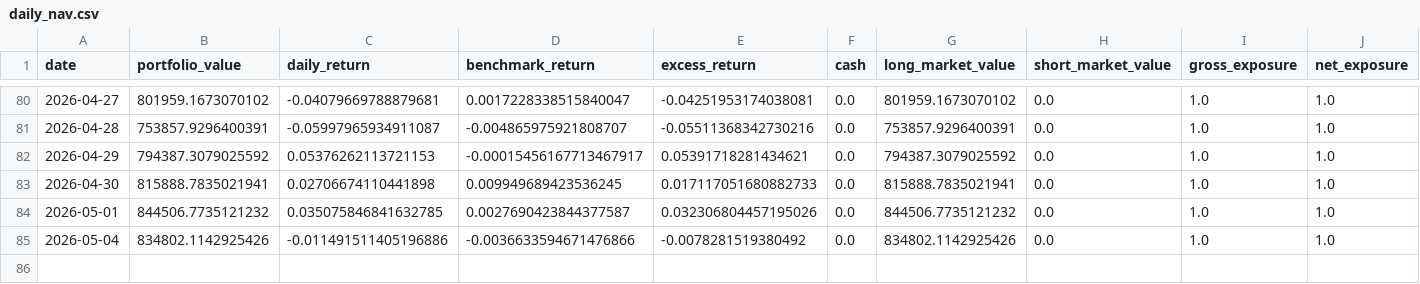
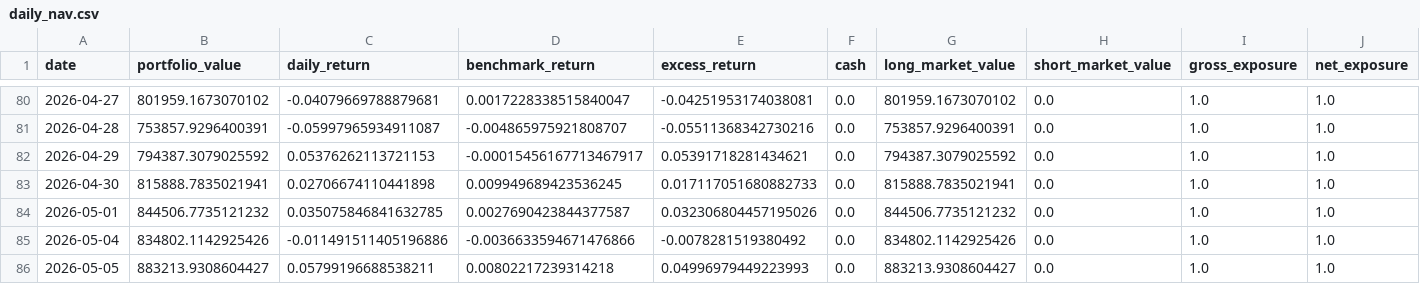
Before and after one commit to dgsirius/momentum_stockpick, a CSV file: docs/daily_nav.csv, drawn as a sheet; only a part is shown, gaps mark what is left out; rows hold the shown columns only; the diff names each change by its address in the sheet, - before the commit and + after, or states it on an @@ line.

```diff
--- a/docs/daily_nav.csv
+++ b/docs/daily_nav.csv
+row 86: 2026-05-05 | 883213.9308604427 | 0.05799196688538211 | 0.00802217239314218 | 0.04996979449223993 | 0.0 | 883213.9308604427 | 0.0 | 1.0 | 1.0
```
Also changed, not shown: docs/er_5_10_30/daily_nav.csv, docs/er_5_10_30/latest_signal_top10.csv, 41 other files.
